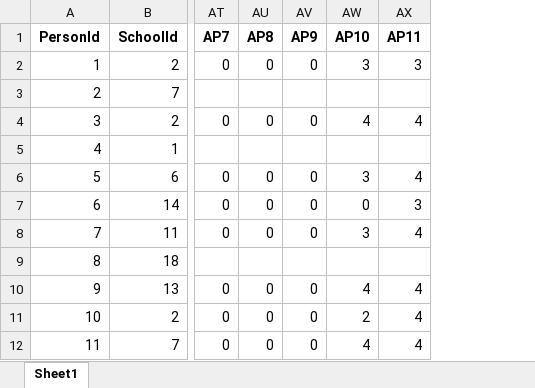
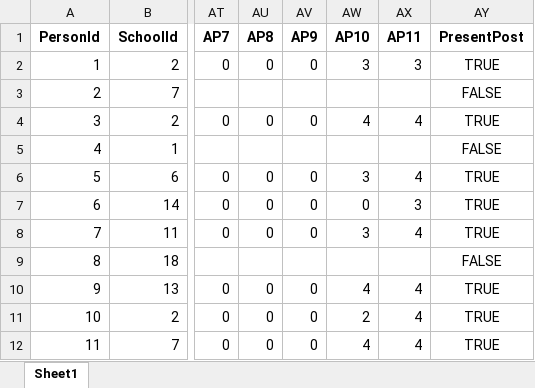
Before and after one commit to Hi-Vis/Marius_edits2, an Excel workbook: data/CapSimulatedData.xlsx, sheet Sheet1, drawn as a sheet; only a part is shown, gaps mark what is left out; values as stored, in another font and other column widths than the file's, no borders; the diff names each change by its address in the sheet, - before the commit and + after, or states it on an @@ line.

Commit message:
Update example data

```diff
--- a/data/CapSimulatedData.xlsx (sheet Sheet1)
+++ b/data/CapSimulatedData.xlsx (sheet Sheet1)
+column AY (PresentPost), rows 2-12: TRUE | FALSE | TRUE | FALSE | TRUE | TRUE | TRUE | FALSE | TRUE | TRUE | TRUE
```
